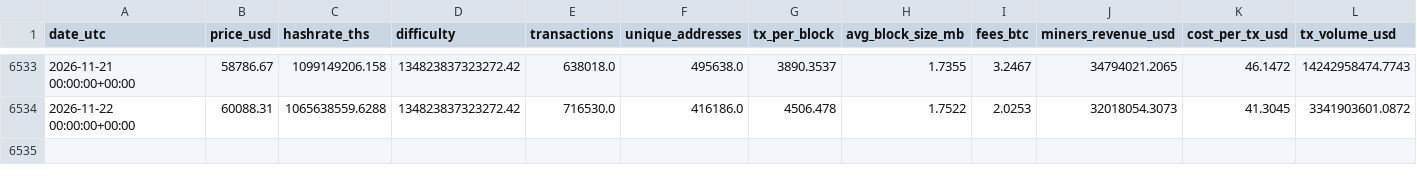
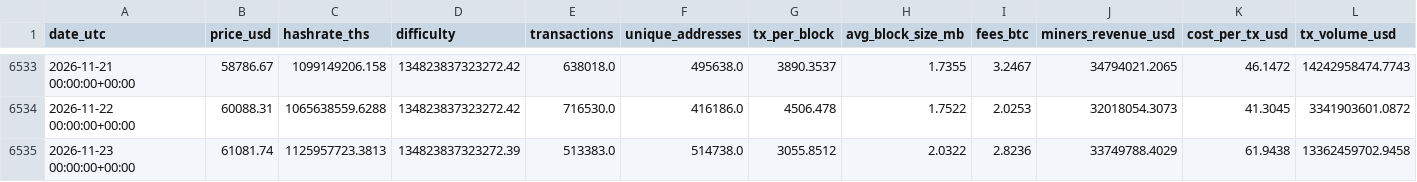
Before and after one commit to aussiekarl-gif/BTC_Composite, a CSV file: data/research/cowen_onchain/bitcoin_network_daily_aethereal.csv, drawn as a sheet; only a part is shown, gaps mark what is left out.

```diff
--- a/data/research/cowen_onchain/bitcoin_network_daily_aethereal.csv
+++ b/data/research/cowen_onchain/bitcoin_network_daily_aethereal.csv
@@ -6534 +6534,2 @@ date_utc,price_usd,hashrate_ths,difficulty,transactions,unique_addresses,tx_per_
 2026-11-22 00:00:00+00:00,60088.31,1065638559.6288,134823837323272.42,716530.0,416186.0,4506.478,1.7522,2.0253,32018054.3073,41.3045,3341903601.0872
+2026-11-23 00:00:00+00:00,61081.74,1125957723.3813,134823837323272.39,513383.0,514738.0,3055.8512,2.0322,2.8236,33749788.4029,61.9438,13362459702.9458
```
Also changed, not shown: data/research/cowen_onchain/coinmetrics_btc_daily_community.csv, data/research/cowen_onchain/explore21/bitcoin-mvrv-ratio.csv, 9 other files.
